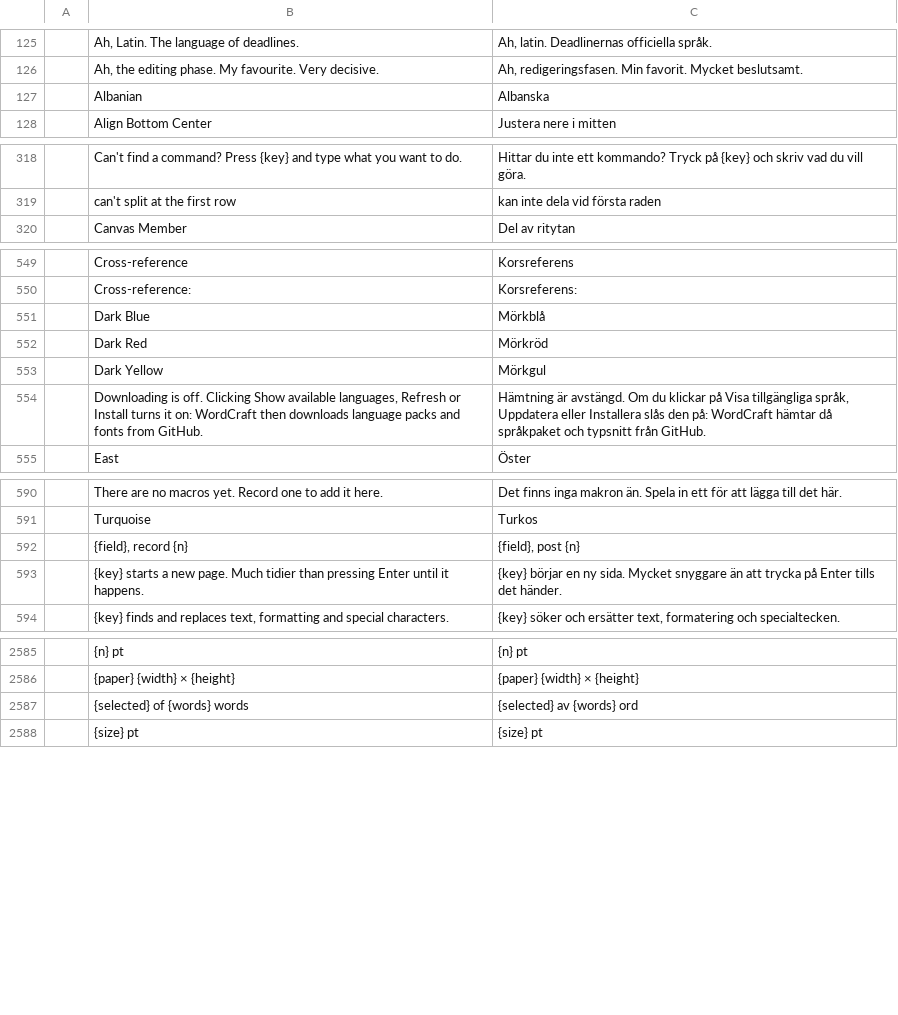
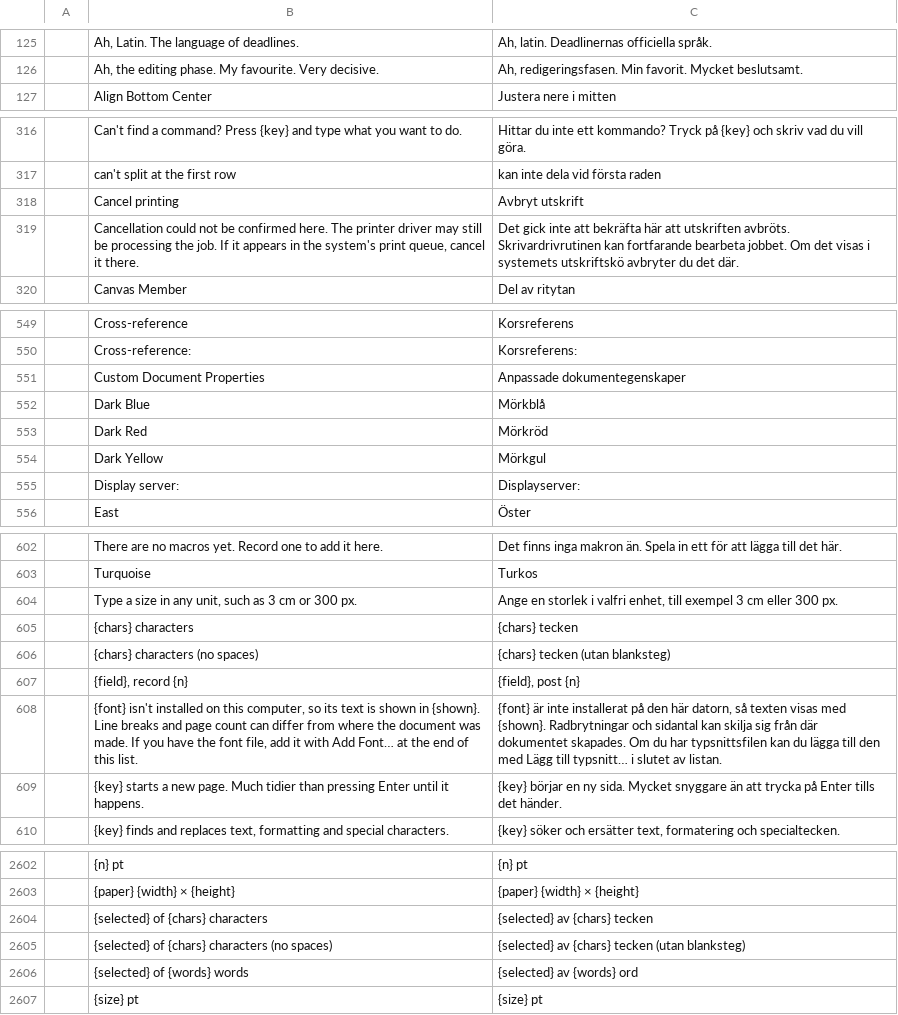
Before and after one commit to storytold/craft-i18n, a TSV file: locales/sv/wordcraft.tsv, drawn as a sheet; only a part is shown, gaps mark what is left out; removed rows and columns are numbered as before the commit, all else as after; the diff covers the shown part only; the diff names each change by its address in the sheet, - before the commit and + after, or states it on an @@ line.

```diff
--- a/locales/sv/wordcraft.tsv
+++ b/locales/sv/wordcraft.tsv
-row 127:  | Albanian | Albanska
+row 318:  | Cancel printing | Avbryt utskrift
+row 319:  | Cancellation could not be confirmed here. The printer driver may still be processing the job. If it appears in the system's print queue, cancel it there. | Det gick inte att bekräfta här att utskriften avbröts. Skrivardrivrutinen kan fortfarande bearbeta jobbet. Om det visas i systemets utskriftskö avbryter du det där.
+row 551:  | Custom Document Properties | Anpassade dokumentegenskaper
-row 554:  | Downloading is off. Clicking Show available languages, Refresh or Install turns it on: WordCraft then downloads language packs and fonts from GitHub. | Hämtning är avstängd. Om du klickar på Visa tillgängliga språk, Uppdatera eller Installera slås den på: WordCraft hämtar då språkpaket och typsnitt från GitHub.
+row 555:  | Display server: | Displayserver:
+row 604:  | Type a size in any unit, such as 3 cm or 300 px. | Ange en storlek i valfri enhet, till exempel 3 cm eller 300 px.
+row 605:  | {chars} characters | {chars} tecken
+row 606:  | {chars} characters (no spaces) | {chars} tecken (utan blanksteg)
+row 608:  | {font} isn't installed on this computer, so its text is shown in {shown}. Line breaks and page count can differ from where the document was made. If you have the font file, add it with Add Font… at the end of this list. | {font} är inte installerat på den här datorn, så texten visas med {shown}. Radbrytningar och sidantal kan skilja sig från där dokumentet skapades. Om du har typsnittsfilen kan du lägga till den med Lägg till typsnitt… i slutet av listan.
+row 2604:  | {selected} of {chars} characters | {selected} av {chars} tecken
+row 2605:  | {selected} of {chars} characters (no spaces) | {selected} av {chars} tecken (utan blanksteg)
```
Also changed, not shown: 18 added rows, 7 removed rows and 2 edited cells elsewhere in this file, 1 other file.
